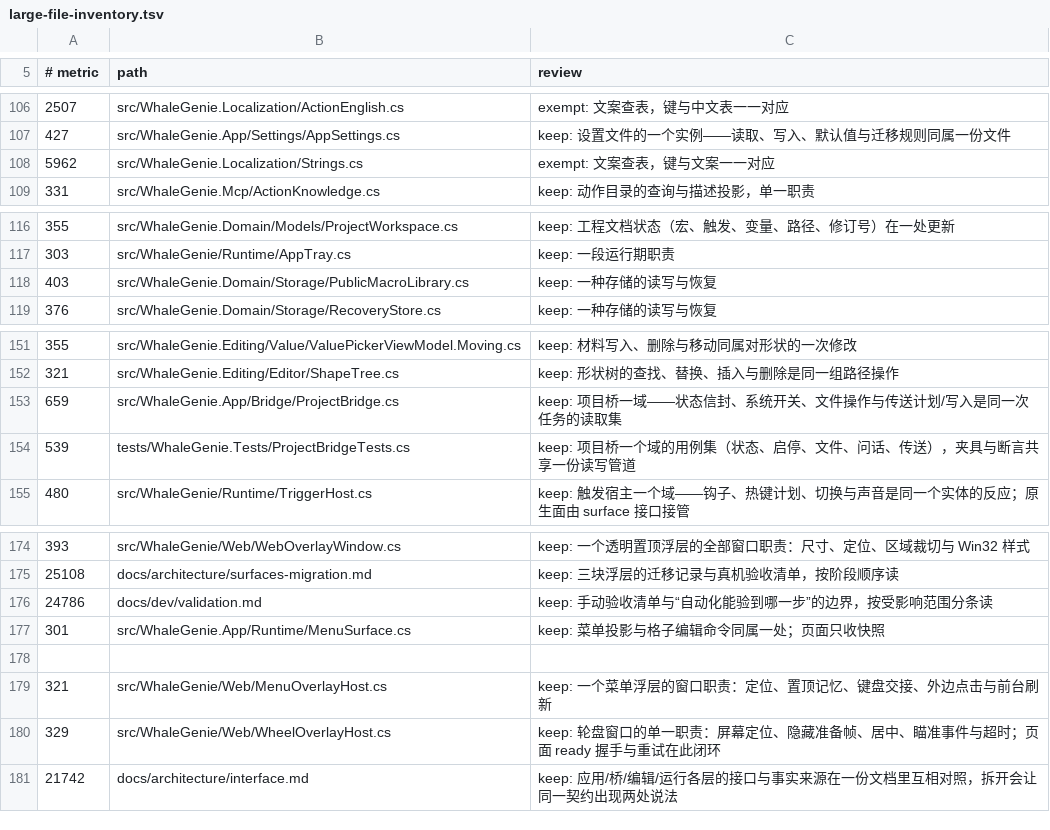
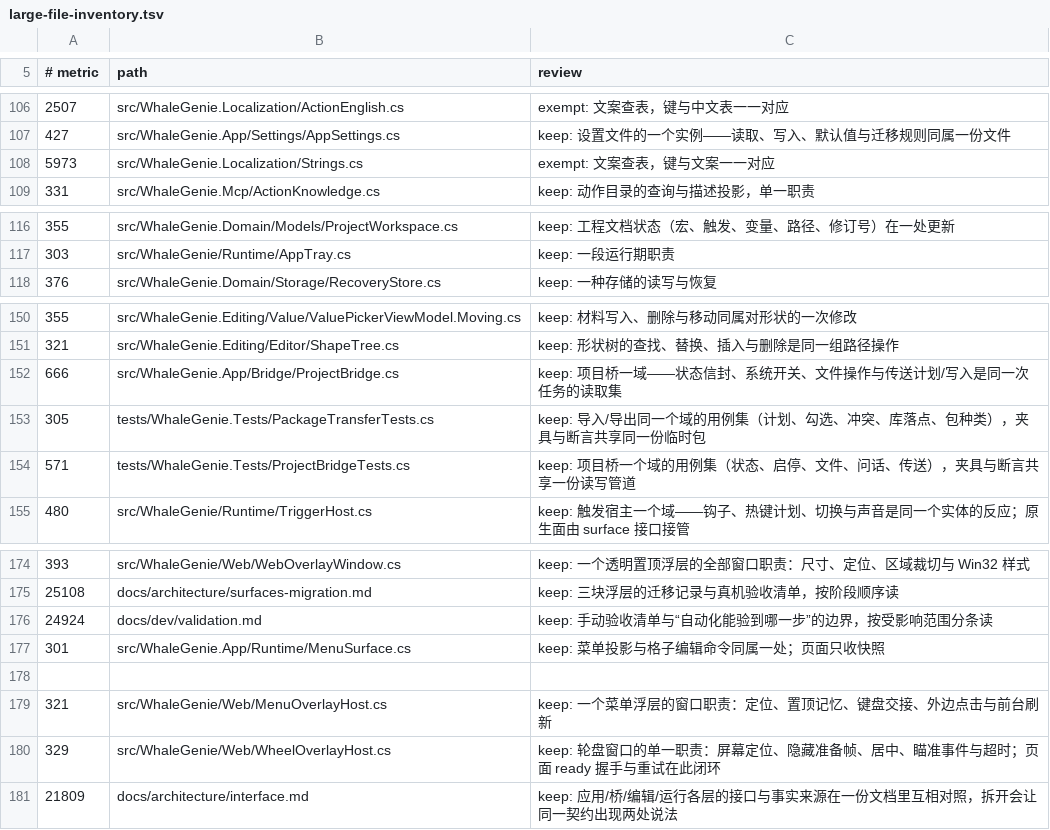
Before and after one commit to ilpoint/WhaleGenie, a TSV file: .githooks/large-file-inventory.tsv, drawn as a sheet; only a part is shown, gaps mark what is left out.

Commit message:
docs: 统一包格式与公共库文件位置
架构、手册与验证清单改为一个 .wgmacro 包：公共库用 library/entries.json 区段区分，外层格式仍为 33，库条目区段结构为 1。
公共库路径改到 %APPDATA%\WhaleGenie\library\public-macros.wgmacro；工程选择器会列出库包并明确拒绝，库页导入库包按 id/版本合并。
台账同步文件规模与 PackageTransferTests 的 300 行检查结论。

```diff
--- a/.githooks/large-file-inventory.tsv
+++ b/.githooks/large-file-inventory.tsv
@@ -107,3 +107,3 @@
 427	src/WhaleGenie.App/Settings/AppSettings.cs	keep: 设置文件的一个实例——读取、写入、默认值与迁移规则同属一份文件
-5962	src/WhaleGenie.Localization/Strings.cs	exempt: 文案查表，键与文案一一对应
+5973	src/WhaleGenie.Localization/Strings.cs	exempt: 文案查表，键与文案一一对应
 331	src/WhaleGenie.Mcp/ActionKnowledge.cs	keep: 动作目录的查询与描述投影，单一职责
@@ -117,3 +117,2 @@
 303	src/WhaleGenie/Runtime/AppTray.cs	keep: 一段运行期职责
-403	src/WhaleGenie.Domain/Storage/PublicMacroLibrary.cs	keep: 一种存储的读写与恢复
 376	src/WhaleGenie.Domain/Storage/RecoveryStore.cs	keep: 一种存储的读写与恢复
@@ -152,4 +151,5 @@
 321	src/WhaleGenie.Editing/Editor/ShapeTree.cs	keep: 形状树的查找、替换、插入与删除是同一组路径操作
-659	src/WhaleGenie.App/Bridge/ProjectBridge.cs	keep: 项目桥一域——状态信封、系统开关、文件操作与传送计划/写入是同一次任务的读取集
-539	tests/WhaleGenie.Tests/ProjectBridgeTests.cs	keep: 项目桥一个域的用例集（状态、启停、文件、问话、传送），夹具与断言共享一份读写管道
+666	src/WhaleGenie.App/Bridge/ProjectBridge.cs	keep: 项目桥一域——状态信封、系统开关、文件操作与传送计划/写入是同一次任务的读取集
+305	tests/WhaleGenie.Tests/PackageTransferTests.cs	keep: 导入/导出同一个域的用例集（计划、勾选、冲突、库落点、包种类），夹具与断言共享同一份临时包
+571	tests/WhaleGenie.Tests/ProjectBridgeTests.cs	keep: 项目桥一个域的用例集（状态、启停、文件、问话、传送），夹具与断言共享一份读写管道
 480	src/WhaleGenie/Runtime/TriggerHost.cs	keep: 触发宿主一个域——钩子、热键计划、切换与声音是同一个实体的反应；原生面由 surface 接口接管
@@ -175,3 +175,3 @@
 25108	docs/architecture/surfaces-migration.md	keep: 三块浮层的迁移记录与真机验收清单，按阶段顺序读
-24786	docs/dev/validation.md	keep: 手动验收清单与“自动化能验到哪一步”的边界，按受影响范围分条读
+24924	docs/dev/validation.md	keep: 手动验收清单与“自动化能验到哪一步”的边界，按受影响范围分条读
 301	src/WhaleGenie.App/Runtime/MenuSurface.cs	keep: 菜单投影与格子编辑命令同属一处；页面只收快照
@@ -180,2 +180,2 @@
 329	src/WhaleGenie/Web/WheelOverlayHost.cs	keep: 轮盘窗口的单一职责：屏幕定位、隐藏准备帧、居中、瞄准事件与超时；页面 ready 握手与重试在此闭环
-21742	docs/architecture/interface.md	keep: 应用/桥/编辑/运行各层的接口与事实来源在一份文档里互相对照，拆开会让同一契约出现两处说法
+21809	docs/architecture/interface.md	keep: 应用/桥/编辑/运行各层的接口与事实来源在一份文档里互相对照，拆开会让同一契约出现两处说法
```
Also changed, not shown: 6 other files.
